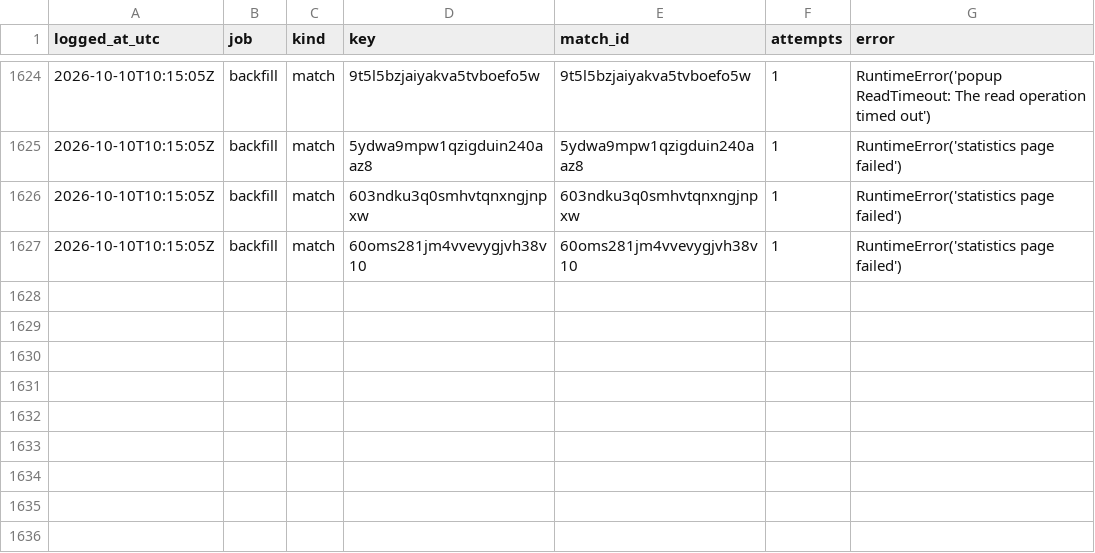
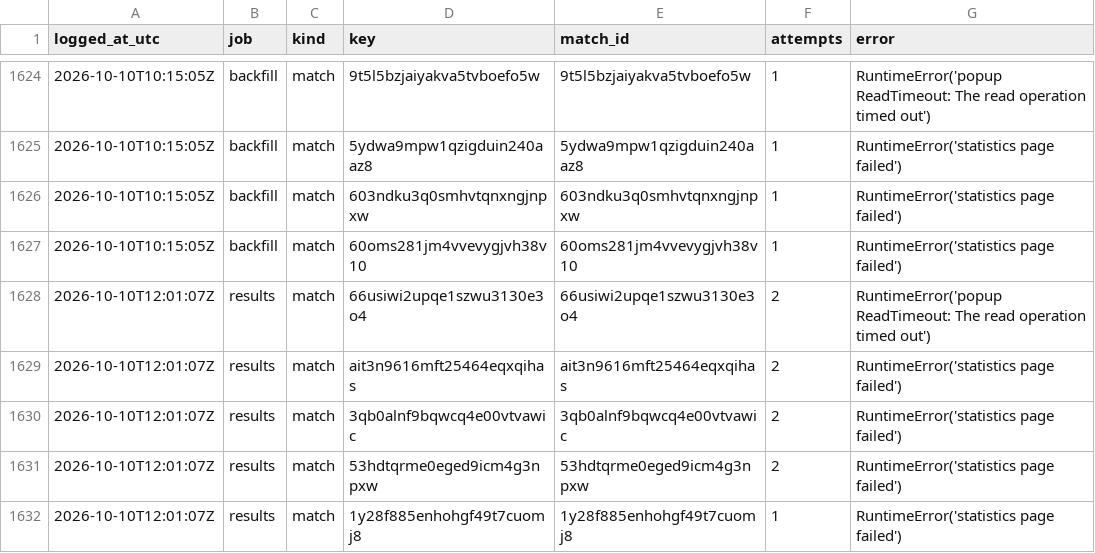
Before and after one commit to hasezer/odds-analysis, a CSV file: data/failed_items.csv, drawn as a sheet; only a part is shown, gaps mark what is left out; the diff names each change by its address in the sheet, - before the commit and + after, or states it on an @@ line.

```diff
--- a/data/failed_items.csv
+++ b/data/failed_items.csv
+row 1628: 2026-10-10T12:01:07Z | results | match | 66usiwi2upqe1szwu3130e3o4 | 66usiwi2upqe1szwu3130e3o4 | 2 | RuntimeError('popup ReadTimeout: The read operation timed out')
+row 1629: 2026-10-10T12:01:07Z | results | match | ait3n9616mft25464eqxqihas | ait3n9616mft25464eqxqihas | 2 | RuntimeError('statistics page failed')
+row 1630: 2026-10-10T12:01:07Z | results | match | 3qb0alnf9bqwcq4e00vtvawic | 3qb0alnf9bqwcq4e00vtvawic | 2 | RuntimeError('statistics page failed')
+row 1631: 2026-10-10T12:01:07Z | results | match | 53hdtqrme0eged9icm4g3npxw | 53hdtqrme0eged9icm4g3npxw | 2 | RuntimeError('statistics page failed')
+row 1632: 2026-10-10T12:01:07Z | results | match | 1y28f885enhohgf49t7cuomj8 | 1y28f885enhohgf49t7cuomj8 | 1 | RuntimeError('statistics page failed')
```
Also changed, not shown: data/retry_queue.csv, data/runs.csv, 28 other files.
